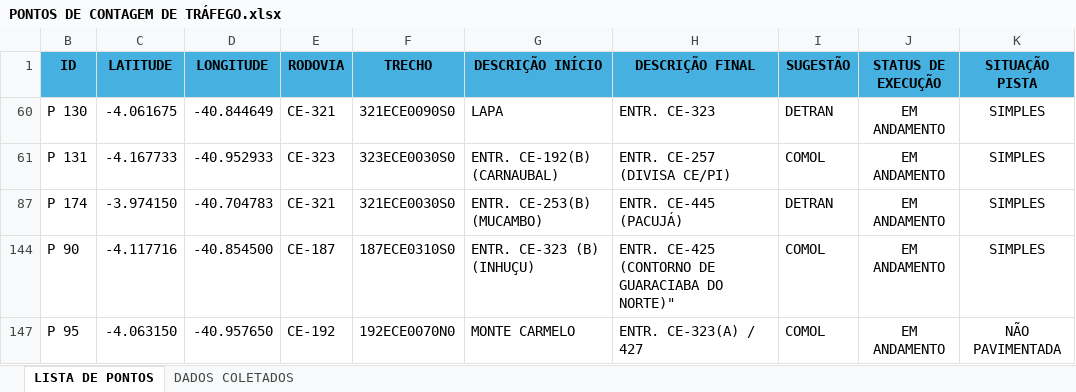
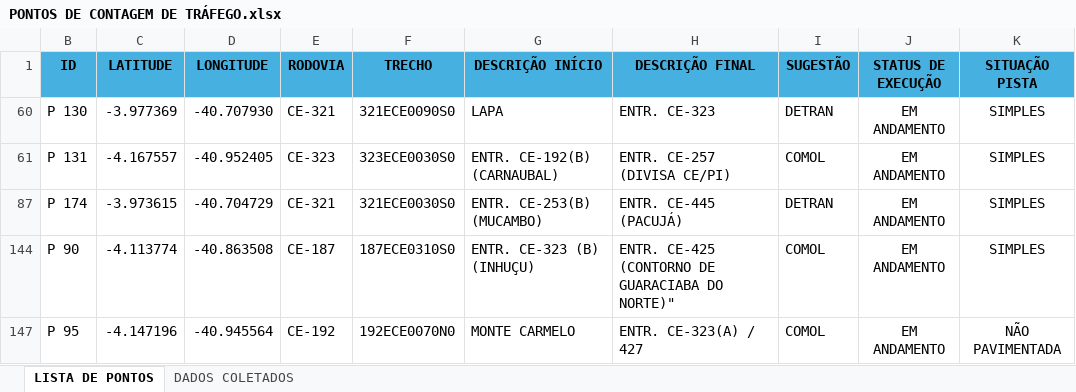
Before and after one commit to lleollopes-web/mapa-contagem, an Excel workbook: PONTOS DE CONTAGEM DE TRÁFEGO.xlsx, sheet LISTA DE PONTOS, drawn as a sheet; values as stored, in another font and other column widths than the file's, no borders; the diff names each change by its address in the sheet, - before the commit and + after, or states it on an @@ line.

Commit message:
Add files via upload

```diff
--- a/PONTOS DE CONTAGEM DE TRÁFEGO.xlsx (sheet LISTA DE PONTOS)
+++ b/PONTOS DE CONTAGEM DE TRÁFEGO.xlsx (sheet LISTA DE PONTOS)
-C60 (LATITUDE): -4.061675
+C60 (LATITUDE): -3.977369
-D60 (LONGITUDE): -40.844649
+D60 (LONGITUDE): -40.707930
-C61 (LATITUDE): -4.167733
+C61 (LATITUDE): -4.167557
-D61 (LONGITUDE): -40.952933
+D61 (LONGITUDE): -40.952405
-C87 (LATITUDE): -3.974150
+C87 (LATITUDE): -3.973615
-D87 (LONGITUDE): -40.704783
+D87 (LONGITUDE): -40.704729
-C144 (LATITUDE): -4.117716
+C144 (LATITUDE): -4.113774
-D144 (LONGITUDE): -40.854500
+D144 (LONGITUDE): -40.863508
-C147 (LATITUDE): -4.063150
+C147 (LATITUDE): -4.147196
-D147 (LONGITUDE): -40.957650
+D147 (LONGITUDE): -40.945564
```
